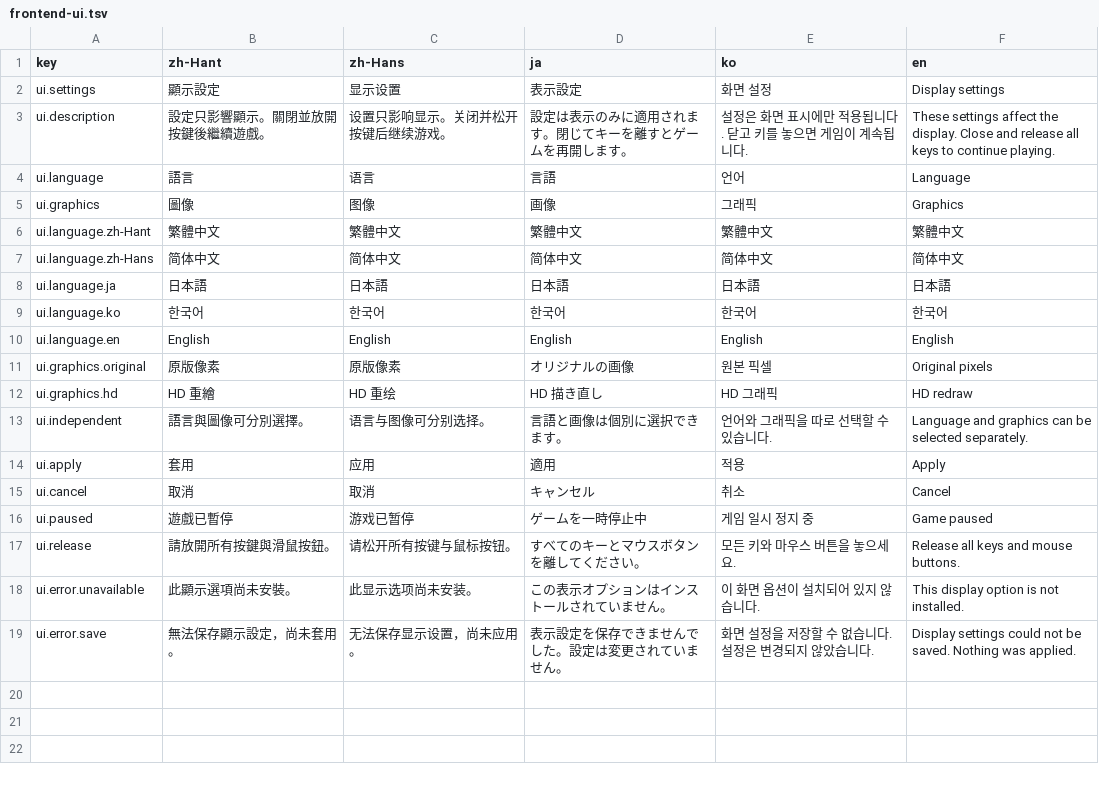
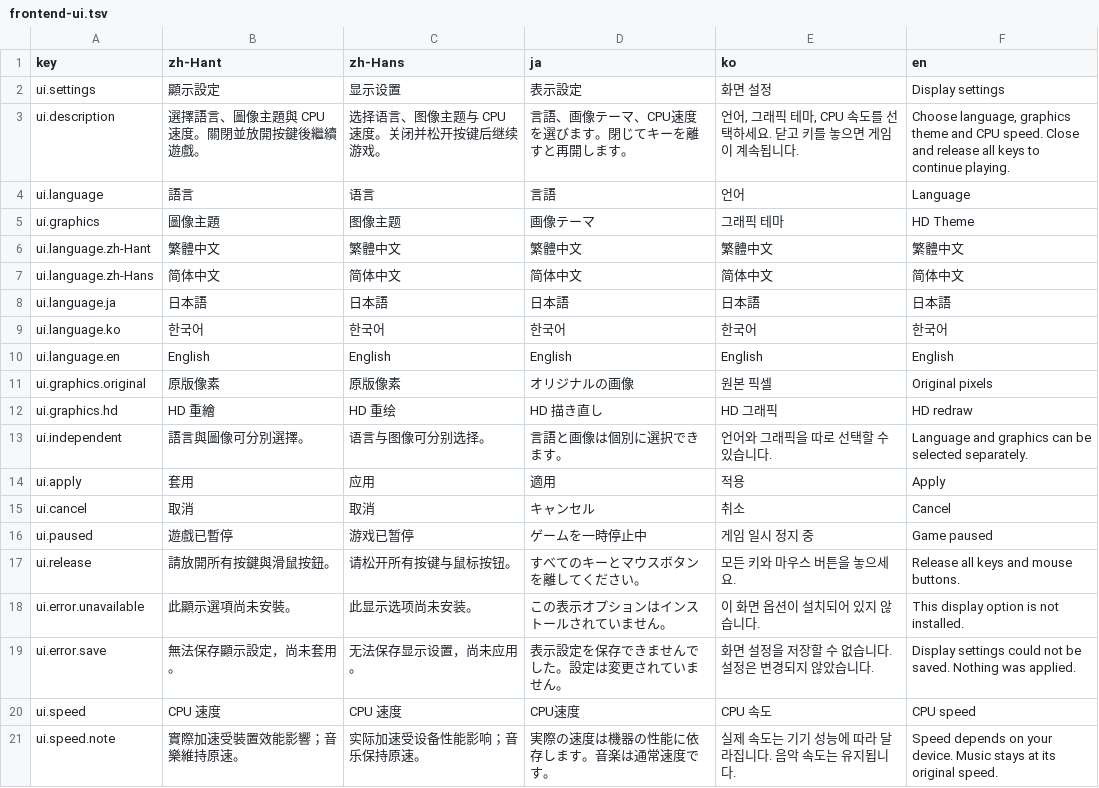
Before and after one commit to wicanr2/colonization_cht, a TSV file: text/frontend-ui.tsv, drawn as a sheet.

```diff
--- a/text/frontend-ui.tsv
+++ b/text/frontend-ui.tsv
@@ -2,5 +2,5 @@ key	zh-Hant	zh-Hans	ja	ko	en
 ui.settings	顯示設定	显示设置	表示設定	화면 설정	Display settings
-ui.description	設定只影響顯示。關閉並放開按鍵後繼續遊戲。	设置只影响显示。关闭并松开按键后继续游戏。	設定は表示のみに適用されます。閉じてキーを離すとゲームを再開します。	설정은 화면 표시에만 적용됩니다. 닫고 키를 놓으면 게임이 계속됩니다.	These settings affect the display. Close and release all keys to continue playing.
+ui.description	選擇語言、圖像主題與 CPU 速度。關閉並放開按鍵後繼續遊戲。	选择语言、图像主题与 CPU 速度。关闭并松开按键后继续游戏。	言語、画像テーマ、CPU速度を選びます。閉じてキーを離すと再開します。	언어, 그래픽 테마, CPU 속도를 선택하세요. 닫고 키를 놓으면 게임이 계속됩니다.	Choose language, graphics theme and CPU speed. Close and release all keys to continue playing.
 ui.language	語言	语言	言語	언어	Language
-ui.graphics	圖像	图像	画像	그래픽	Graphics
+ui.graphics	圖像主題	图像主题	画像テーマ	그래픽 테마	HD Theme
 ui.language.zh-Hant	繁體中文	繁體中文	繁體中文	繁體中文	繁體中文
@@ -19 +19,3 @@ ui.error.unavailable	此顯示選項尚未安裝。	此显示选项尚未安装
 ui.error.save	無法保存顯示設定，尚未套用。	无法保存显示设置，尚未应用。	表示設定を保存できませんでした。設定は変更されていません。	화면 설정을 저장할 수 없습니다. 설정은 변경되지 않았습니다.	Display settings could not be saved. Nothing was applied.
+ui.speed	CPU 速度	CPU 速度	CPU速度	CPU 속도	CPU speed
+ui.speed.note	實際加速受裝置效能影響；音樂維持原速。	实际加速受设备性能影响；音乐保持原速。	実際の速度は機器の性能に依存します。音楽は通常速度です。	실제 속도는 기기 성능에 따라 달라집니다. 음악 속도는 유지됩니다.	Speed depends on your device. Music stays at its original speed.
```
Also changed, not shown: 25 other files.
